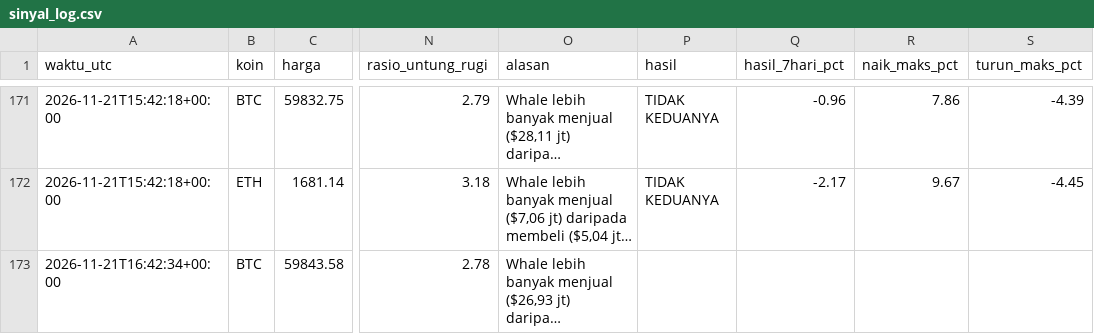
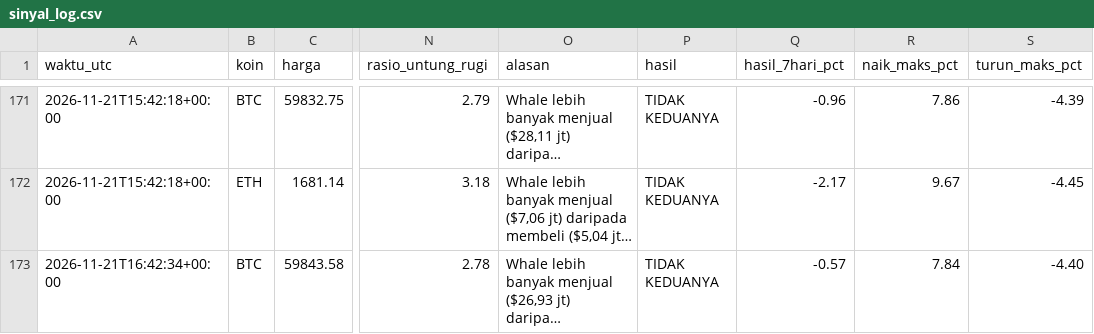
Before and after one commit to Ilhamikir/whale-tracker-v2, a CSV file: sinyal_log.csv, drawn as a sheet; only a part is shown, gaps mark what is left out; long unchanged cells end in …; the diff covers the shown part only; the diff names each change by its address in the sheet, - before the commit and + after, or states it on an @@ line.

Commit message:
Pembaruan whale tracker

```diff
--- a/sinyal_log.csv
+++ b/sinyal_log.csv
-P173 (hasil): (empty)
+P173 (hasil): TIDAK KEDUANYA
-Q173 (hasil_7hari_pct): (empty)
+Q173 (hasil_7hari_pct): -0.57
-R173 (naik_maks_pct): (empty)
+R173 (naik_maks_pct): 7.84
-S173 (turun_maks_pct): (empty)
+S173 (turun_maks_pct): -4.40
```
Also changed, not shown: 2 added rows and 4 edited cells elsewhere in this file, 1 other file.
